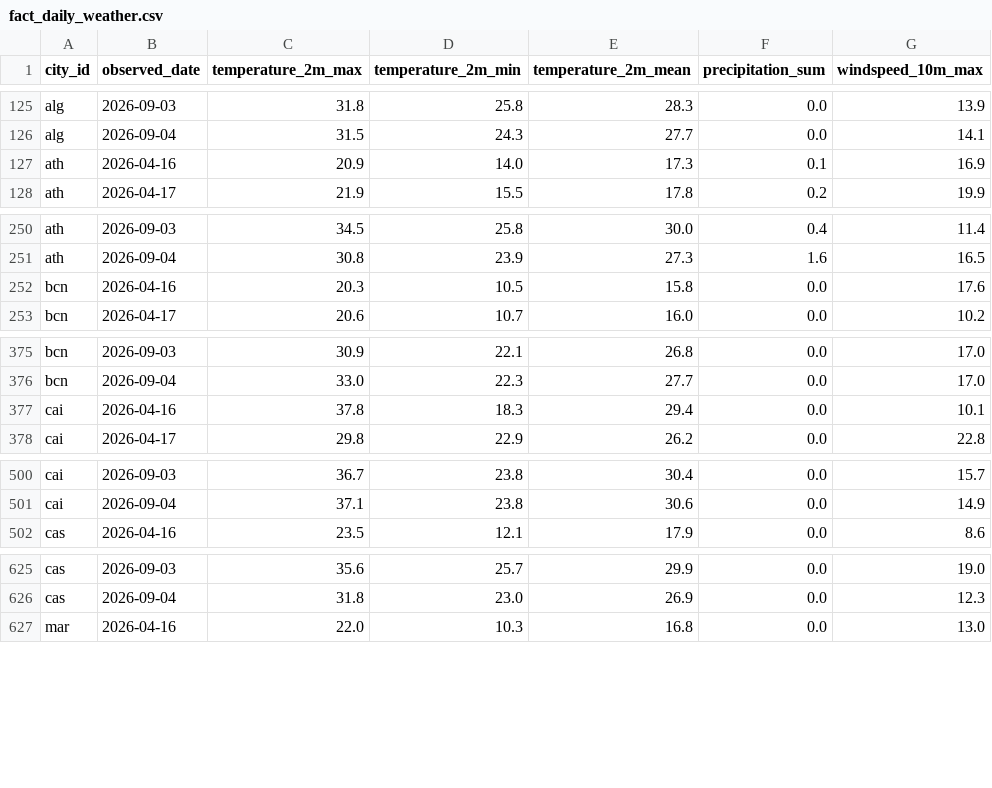
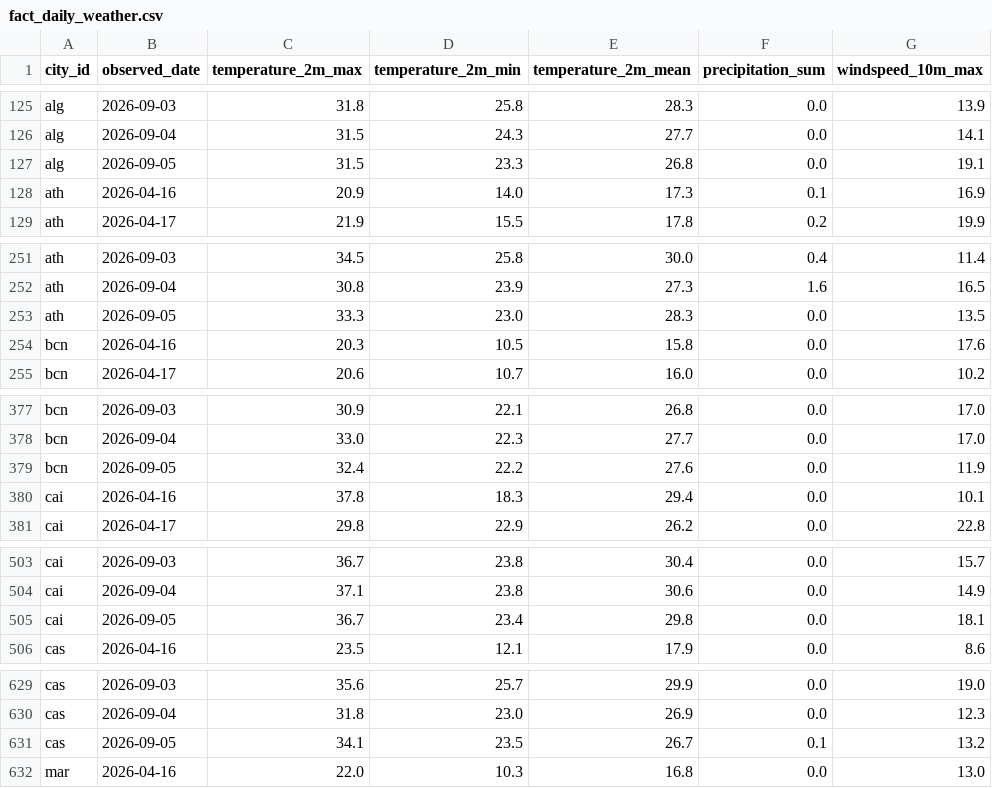
Before and after one commit to EyaAzzabi/daily-climate-pipeline, a CSV file: data/fact_daily_weather.csv, drawn as a sheet; only a part is shown, gaps mark what is left out; the diff covers the shown part only; the diff names each change by its address in the sheet, - before the commit and + after, or states it on an @@ line.

```diff
--- a/data/fact_daily_weather.csv
+++ b/data/fact_daily_weather.csv
+row 127: alg | 2026-09-05 | 31.5 | 23.3 | 26.8 | 0.0 | 19.1
+row 253: ath | 2026-09-05 | 33.3 | 23.0 | 28.3 | 0.0 | 13.5
+row 379: bcn | 2026-09-05 | 32.4 | 22.2 | 27.6 | 0.0 | 11.9
+row 505: cai | 2026-09-05 | 36.7 | 23.4 | 29.8 | 0.0 | 18.1
+row 631: cas | 2026-09-05 | 34.1 | 23.5 | 26.7 | 0.1 | 13.2
```
Also changed, not shown: 5 added rows elsewhere in this file, 4 other files.
